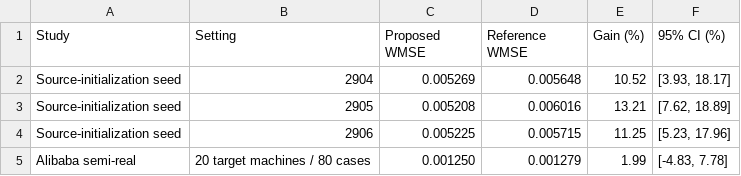
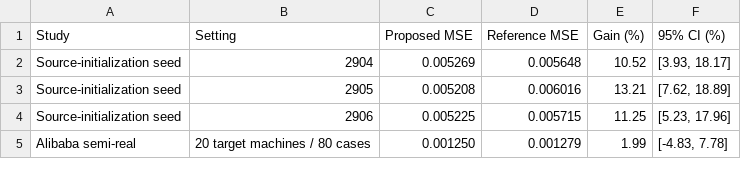
Before and after one commit to w924871681/paper-code-DT-Twin, a CSV file: results/figure_data/table6_generalization.csv, drawn as a sheet.

```diff
--- a/results/figure_data/table6_generalization.csv
+++ b/results/figure_data/table6_generalization.csv
@@ -1,2 +1,2 @@
-Study,Setting,Proposed WMSE,Reference WMSE,Gain (%),95% CI (%)
+Study,Setting,Proposed MSE,Reference MSE,Gain (%),95% CI (%)
 Source-initialization seed,2904,0.005269,0.005648,10.52,"[3.93, 18.17]"
```
Also changed, not shown: results/figure_data/fig6_paired_instantiation_data.csv, results/figure_data/fig9_adaptation_steps_data.csv, 24 other files.
